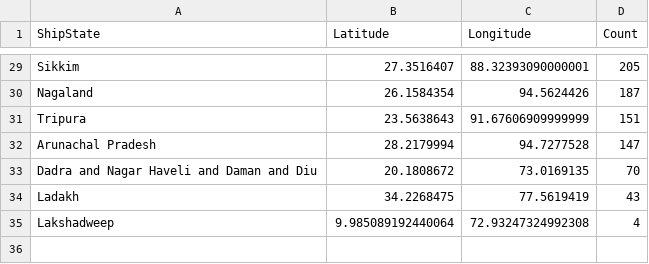
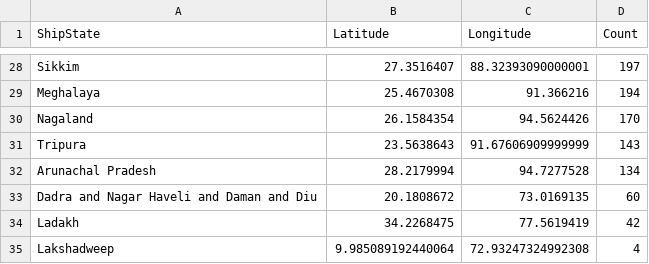
Before and after one commit to Nkortega21/Project-3---Data-Engineering-and-Visualization, a CSV file: Visual_Data/state_order_counts.csv, drawn as a sheet; only a part is shown, gaps mark what is left out; addresses are those after the commit; the diff covers the shown part only; the diff names each change by its address in the sheet, - before the commit and + after, or states it on an @@ line.

```diff
--- a/Visual_Data/state_order_counts.csv
+++ b/Visual_Data/state_order_counts.csv
-D28 (Count): 205
+D28 (Count): 197
+row 29: Meghalaya | 25.4670308 | 91.366216 | 194
-D30 (Count): 187
+D30 (Count): 170
-D31 (Count): 151
+D31 (Count): 143
-D32 (Count): 147
+D32 (Count): 134
-D33 (Count): 70
+D33 (Count): 60
-D34 (Count): 43
+D34 (Count): 42
```
Also changed, not shown: 1 added row, 2 removed rows and 25 edited cells elsewhere in this file.
